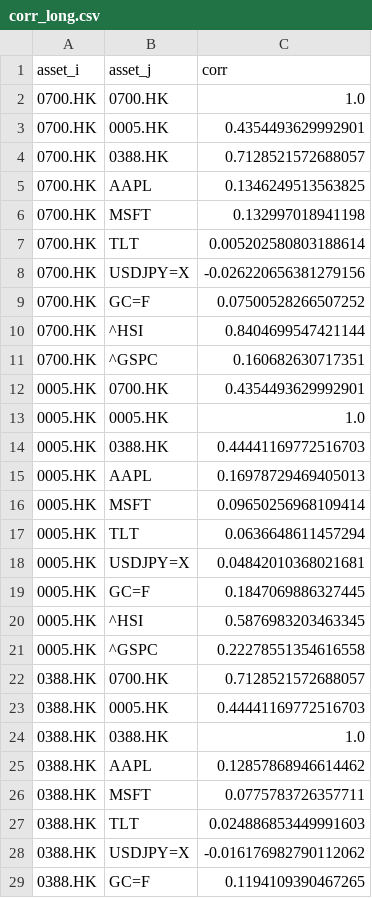
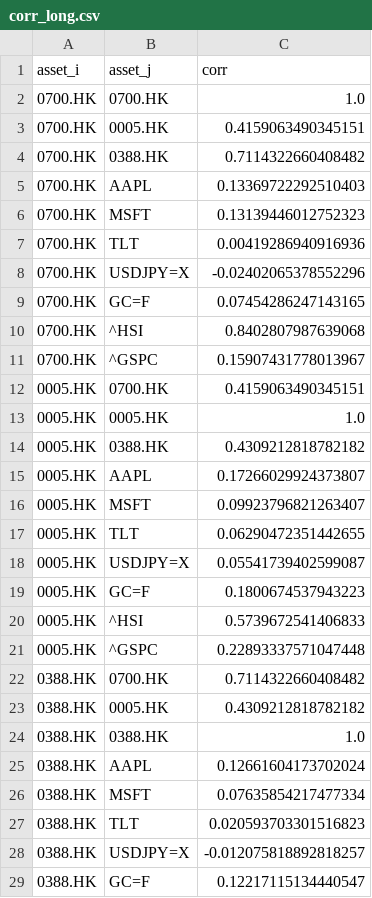
Before and after one commit to TobiasLawrenceT/EOD-Risk-Dashboard, a CSV file: data/corr_long.csv, drawn as a sheet; only a part is shown; the diff covers the shown part only.

```diff
--- a/data/corr_long.csv
+++ b/data/corr_long.csv
@@ -2,28 +2,28 @@ asset_i,asset_j,corr
 0700.HK,0700.HK,1.0
-0700.HK,0005.HK,0.4354493629992901
-0700.HK,0388.HK,0.7128521572688057
-0700.HK,AAPL,0.1346249513563825
-0700.HK,MSFT,0.132997018941198
-0700.HK,TLT,0.005202580803188614
-0700.HK,USDJPY=X,-0.026220656381279156
-0700.HK,GC=F,0.07500528266507252
-0700.HK,^HSI,0.8404699547421144
-0700.HK,^GSPC,0.160682630717351
-0005.HK,0700.HK,0.4354493629992901
+0700.HK,0005.HK,0.4159063490345151
+0700.HK,0388.HK,0.7114322660408482
+0700.HK,AAPL,0.13369722292510403
+0700.HK,MSFT,0.13139446012752323
+0700.HK,TLT,0.00419286940916936
+0700.HK,USDJPY=X,-0.02402065378552296
+0700.HK,GC=F,0.07454286247143165
+0700.HK,^HSI,0.8402807987639068
+0700.HK,^GSPC,0.15907431778013967
+0005.HK,0700.HK,0.4159063490345151
 0005.HK,0005.HK,1.0
-0005.HK,0388.HK,0.44441169772516703
-0005.HK,AAPL,0.16978729469405013
-0005.HK,MSFT,0.09650256968109414
-0005.HK,TLT,0.0636648611457294
-0005.HK,USDJPY=X,0.04842010368021681
-0005.HK,GC=F,0.1847069886327445
-0005.HK,^HSI,0.5876983203463345
-0005.HK,^GSPC,0.22278551354616558
-0388.HK,0700.HK,0.7128521572688057
-0388.HK,0005.HK,0.44441169772516703
+0005.HK,0388.HK,0.4309212818782182
+0005.HK,AAPL,0.17266029924373807
+0005.HK,MSFT,0.09923796821263407
+0005.HK,TLT,0.06290472351442655
+0005.HK,USDJPY=X,0.05541739402599087
+0005.HK,GC=F,0.1800674537943223
+0005.HK,^HSI,0.5739672541406833
+0005.HK,^GSPC,0.22893337571047448
+0388.HK,0700.HK,0.7114322660408482
+0388.HK,0005.HK,0.4309212818782182
 0388.HK,0388.HK,1.0
-0388.HK,AAPL,0.12857868946614462
-0388.HK,MSFT,0.0775783726357711
-0388.HK,TLT,0.024886853449991603
-0388.HK,USDJPY=X,-0.016176982790112062
-0388.HK,GC=F,0.1194109390467265
+0388.HK,AAPL,0.12661604173702024
+0388.HK,MSFT,0.07635854217477334
+0388.HK,TLT,0.020593703301516823
+0388.HK,USDJPY=X,-0.012075818892818257
+0388.HK,GC=F,0.12217115134440547
```
Also changed, not shown: 65 edited cells elsewhere in this file, data/cov_long.csv, data/exposure.csv, 13 other files.
